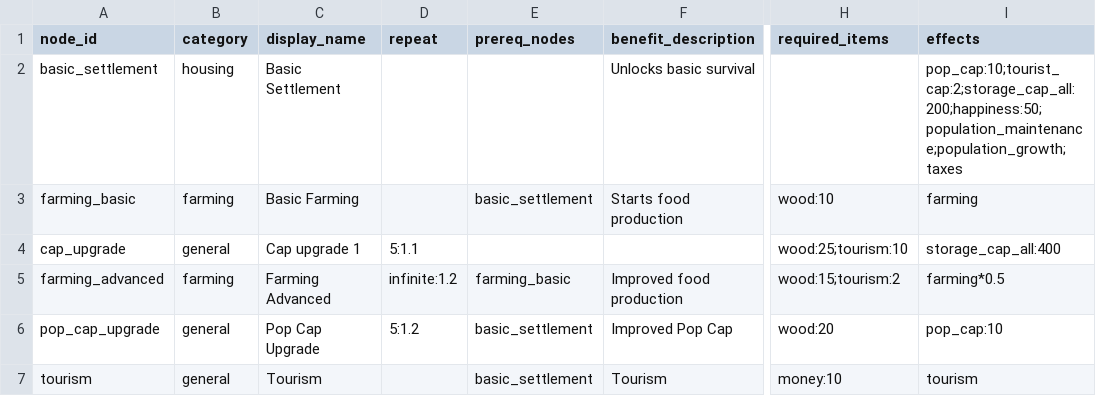
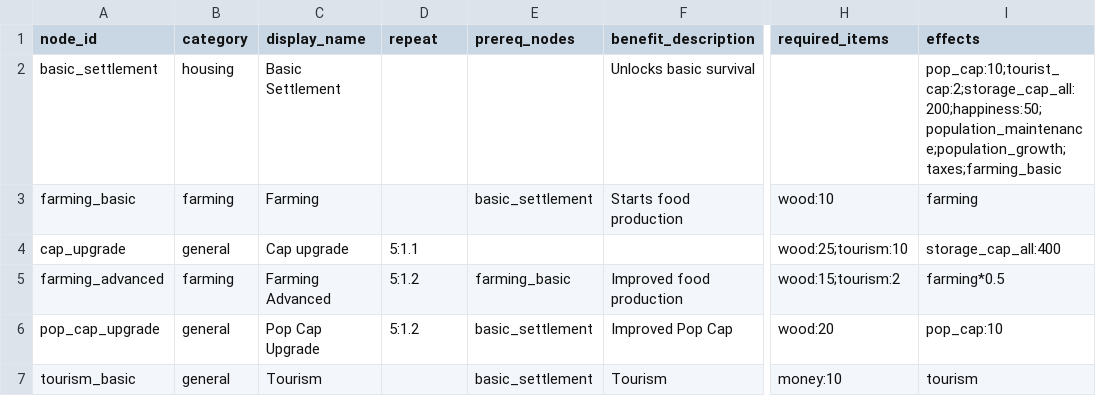
Before and after one commit to Quackers29/BusinessCraft, a CSV file: forge/run/config/businesscraft/upgrades.csv, drawn as a sheet; only a part is shown, gaps mark what is left out; the diff names each change by its address in the sheet, - before the commit and + after, or states it on an @@ line.

```diff
--- a/forge/run/config/businesscraft/upgrades.csv
+++ b/forge/run/config/businesscraft/upgrades.csv
-I2 (effects): pop_cap:10;tourist_cap:2;storage_cap_all:200;happiness:50;population_maintenance;population_growth;taxes
+I2 (effects): pop_cap:10;tourist_cap:2;storage_cap_all:200;happiness:50;population_maintenance;population_growth;taxes;farming_basic
-C3 (display_name): Basic Farming
+C3 (display_name): Farming
-C4 (display_name): Cap upgrade 1
+C4 (display_name): Cap upgrade
-D5 (repeat): infinite:1.2
+D5 (repeat): 5:1.2
-A7 (node_id): tourism
+A7 (node_id): tourism_basic
```
Also changed, not shown: forge/run/config/businesscraft/biomes.csv, 6 other files.
